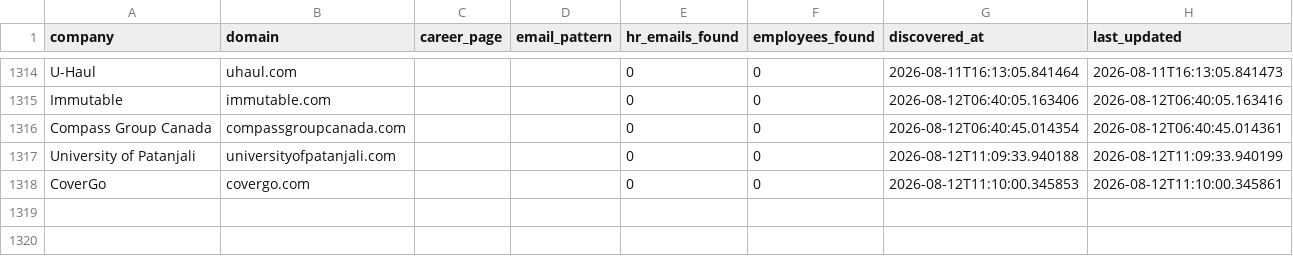
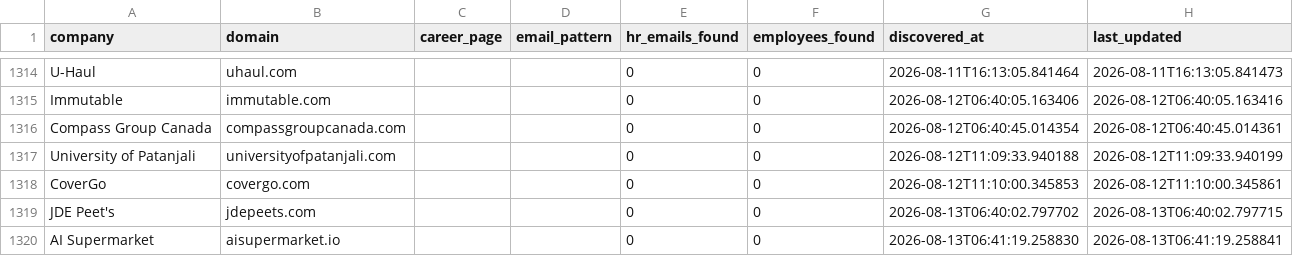
Before and after one commit to githubajaydhage/autoapply-resume-automation, a CSV file: data/discovered_companies.csv, drawn as a sheet; only a part is shown, gaps mark what is left out.

```diff
--- a/data/discovered_companies.csv
+++ b/data/discovered_companies.csv
@@ -1318 +1318,3 @@ University of Patanjali,universityofpatanjali.com,,,0,0,2026-08-12T11:09:33.9401
 CoverGo,covergo.com,,,0,0,2026-08-12T11:10:00.345853,2026-08-12T11:10:00.345861
+JDE Peet's,jdepeets.com,,,0,0,2026-08-13T06:40:02.797702,2026-08-13T06:40:02.797715
+AI Supermarket,aisupermarket.io,,,0,0,2026-08-13T06:41:19.258830,2026-08-13T06:41:19.258841
```
Also changed, not shown: data/sent_emails_log.csv.
